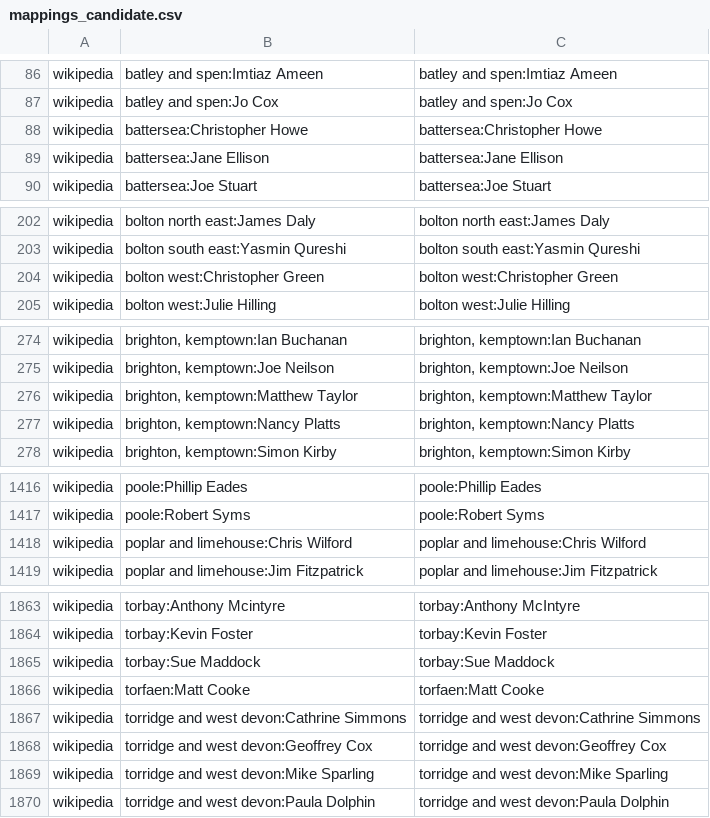
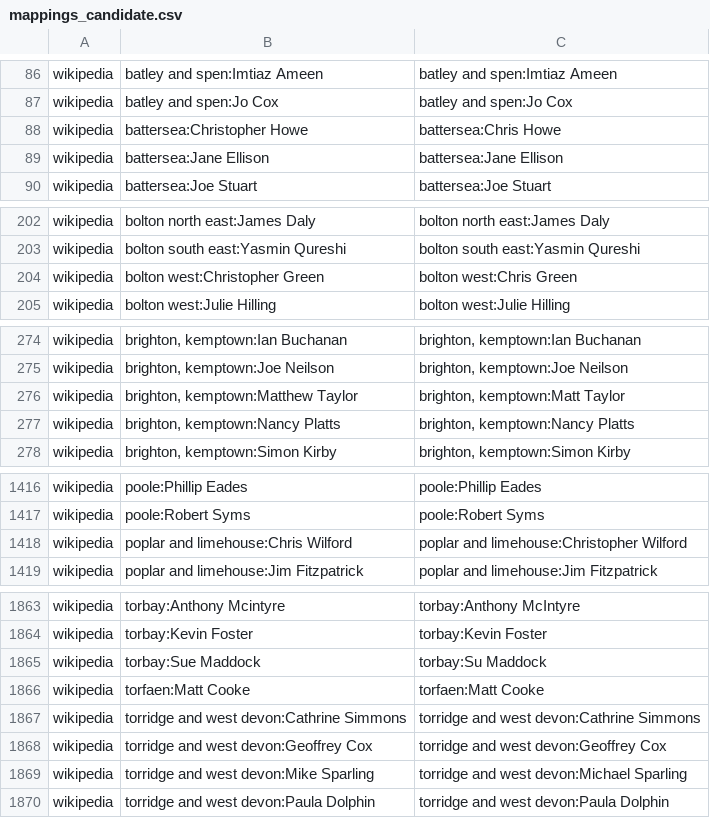
Before and after one commit to h2g2bob/ynmp-wikipedia-sync, a CSV file: mappings_candidate.csv, drawn as a sheet; only a part is shown, gaps mark what is left out; the diff covers the shown part only.

Commit message:
More updates to the mappings script

```diff
--- a/mappings_candidate.csv
+++ b/mappings_candidate.csv
@@ -87,3 +87,3 @@ wikipedia	batley and spen:Imtiaz Ameen	batley and spen:Imtiaz Ameen
 wikipedia	batley and spen:Jo Cox	batley and spen:Jo Cox
-wikipedia	battersea:Christopher Howe	battersea:Christopher Howe
+wikipedia	battersea:Christopher Howe	battersea:Chris Howe
 wikipedia	battersea:Jane Ellison	battersea:Jane Ellison
@@ -203,3 +203,3 @@ wikipedia	bolton north east:James Daly	bolton north east:James Daly
 wikipedia	bolton south east:Yasmin Qureshi	bolton south east:Yasmin Qureshi
-wikipedia	bolton west:Christopher Green	bolton west:Christopher Green
+wikipedia	bolton west:Christopher Green	bolton west:Chris Green
 wikipedia	bolton west:Julie Hilling	bolton west:Julie Hilling
@@ -275,3 +275,3 @@ wikipedia	brighton, kemptown:Ian Buchanan	brighton, kemptown:Ian Buchanan
 wikipedia	brighton, kemptown:Joe Neilson	brighton, kemptown:Joe Neilson
-wikipedia	brighton, kemptown:Matthew Taylor	brighton, kemptown:Matthew Taylor
+wikipedia	brighton, kemptown:Matthew Taylor	brighton, kemptown:Matt Taylor
 wikipedia	brighton, kemptown:Nancy Platts	brighton, kemptown:Nancy Platts
@@ -1417,3 +1417,3 @@ wikipedia	poole:Phillip Eades	poole:Phillip Eades
 wikipedia	poole:Robert Syms	poole:Robert Syms
-wikipedia	poplar and limehouse:Chris Wilford	poplar and limehouse:Chris Wilford
+wikipedia	poplar and limehouse:Chris Wilford	poplar and limehouse:Christopher Wilford
 wikipedia	poplar and limehouse:Jim Fitzpatrick	poplar and limehouse:Jim Fitzpatrick
@@ -1864,3 +1864,3 @@ wikipedia	torbay:Anthony Mcintyre	torbay:Anthony McIntyre
 wikipedia	torbay:Kevin Foster	torbay:Kevin Foster
-wikipedia	torbay:Sue Maddock	torbay:Sue Maddock
+wikipedia	torbay:Sue Maddock	torbay:Su Maddock
 wikipedia	torfaen:Matt Cooke	torfaen:Matt Cooke
@@ -1868,3 +1868,3 @@ wikipedia	torridge and west devon:Cathrine Simmons	torridge and west devon:Cathr
 wikipedia	torridge and west devon:Geoffrey Cox	torridge and west devon:Geoffrey Cox
-wikipedia	torridge and west devon:Mike Sparling	torridge and west devon:Mike Sparling
+wikipedia	torridge and west devon:Mike Sparling	torridge and west devon:Michael Sparling
 wikipedia	torridge and west devon:Paula Dolphin	torridge and west devon:Paula Dolphin
```
Also changed, not shown: 5 edited cells elsewhere in this file, 1 other file.
